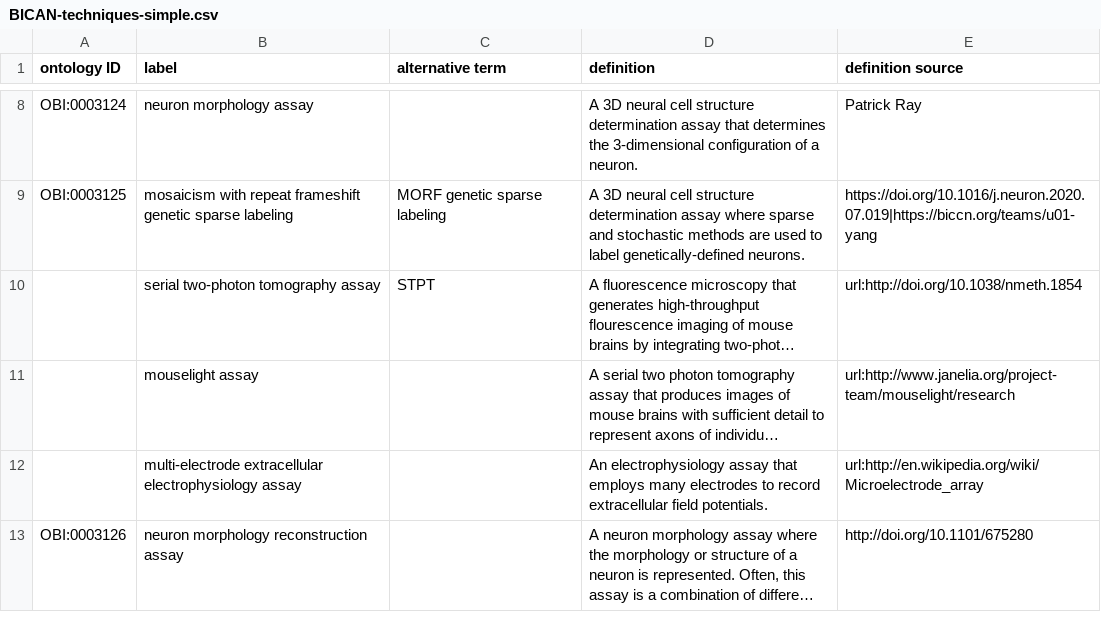
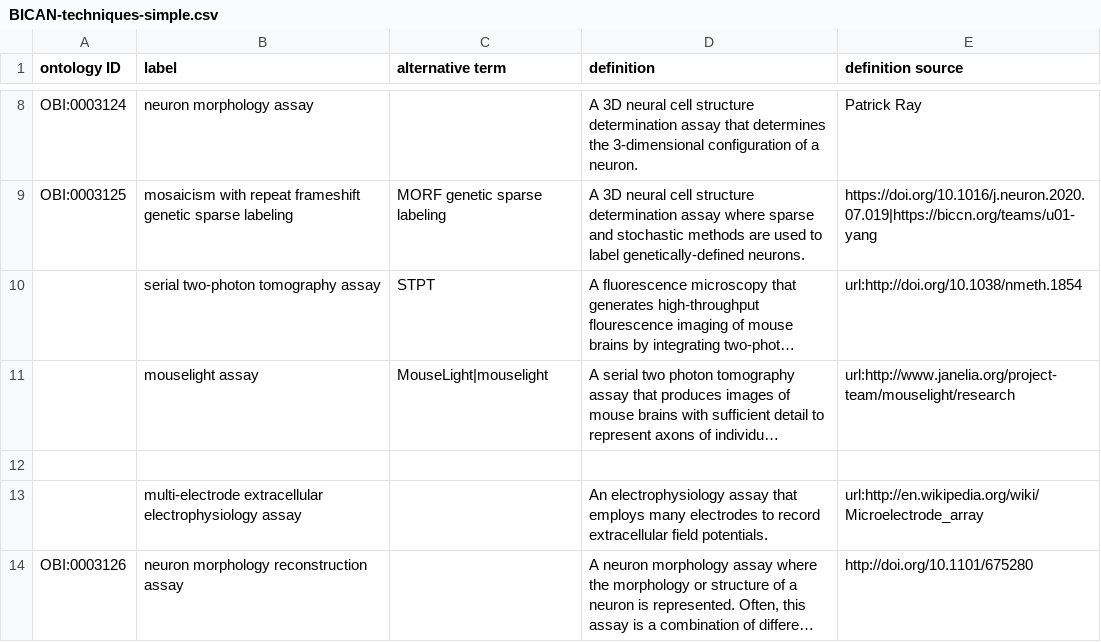
Before and after one commit to brain-bican/metadata-schemas, a CSV file: docs/schemas/BICAN-techniques-simple.csv, drawn as a sheet; only a part is shown, gaps mark what is left out; long unchanged cells end in …; the diff names each change by its address in the sheet, - before the commit and + after, or states it on an @@ line.

Commit message:
Update docs/schemas/BICAN-techniques-simple.csv

```diff
--- a/docs/schemas/BICAN-techniques-simple.csv
+++ b/docs/schemas/BICAN-techniques-simple.csv
-C11 (alternative term): (empty)
+C11 (alternative term): MouseLight|mouselight
+row 12: (empty)
```
